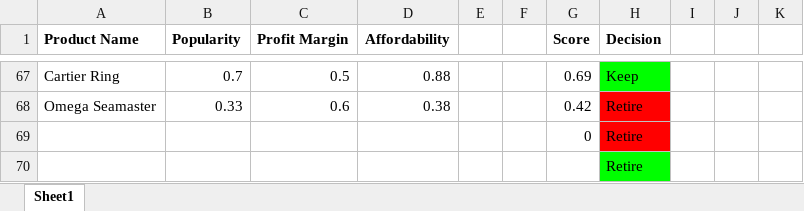
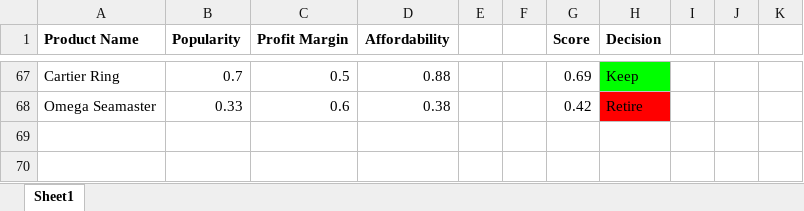
Before and after one commit to bhalgatarnav/Visual-Basic-Application, an Excel workbook: Array and Functions/Challenge/HW13p1_VBA4_Task 2_BHALGAAA.xlsm, sheet Sheet1, drawn as a sheet; only a part is shown, gaps mark what is left out; values as stored, in another font and other column widths than the file's, no borders; the diff names each change by its address in the sheet, - before the commit and + after, or states it on an @@ line.

```diff
--- a/Array and Functions/Challenge/HW13p1_VBA4_Task 2_BHALGAAA.xlsm (sheet Sheet1)
+++ b/Array and Functions/Challenge/HW13p1_VBA4_Task 2_BHALGAAA.xlsm (sheet Sheet1)
-row 69:  |  |  |  |  |  | 0 | Retire
-row 70:  |  |  |  |  |  |  | Retire
```
Also changed, not shown: 3 other files.
